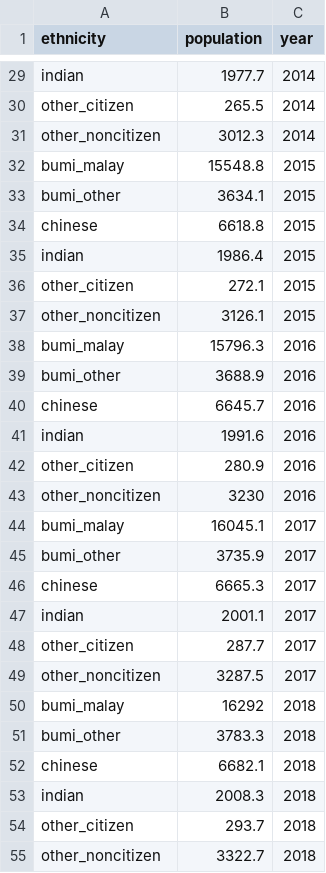
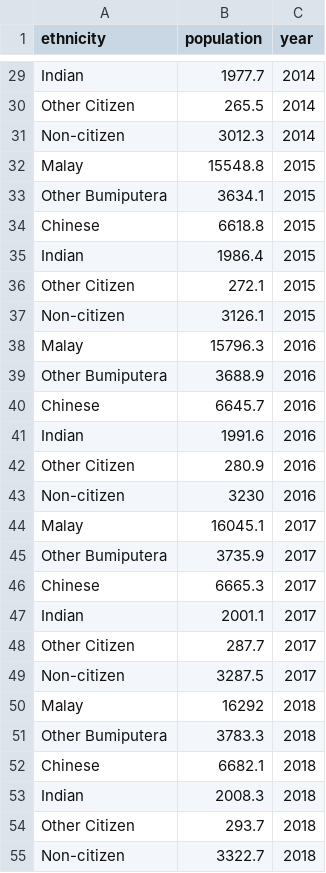
Before and after one commit to lhwen2303/visualization_2, a CSV file: population_malaysia_ethnicity_2010-2025.csv, drawn as a sheet; only a part is shown, gaps mark what is left out; the diff covers the shown part only.

Commit message:
Added a donut chart and modified the ethnicity dataset

```diff
--- a/population_malaysia_ethnicity_2010-2025.csv
+++ b/population_malaysia_ethnicity_2010-2025.csv
@@ -29,27 +29,27 @@
-"indian",1977.7,2014
-"other_citizen",265.5,2014
-"other_noncitizen",3012.3,2014
-"bumi_malay",15548.8,2015
-"bumi_other",3634.1,2015
-"chinese",6618.8,2015
-"indian",1986.4,2015
-"other_citizen",272.1,2015
-"other_noncitizen",3126.1,2015
-"bumi_malay",15796.3,2016
-"bumi_other",3688.9,2016
-"chinese",6645.7,2016
-"indian",1991.6,2016
-"other_citizen",280.9,2016
-"other_noncitizen",3230,2016
-"bumi_malay",16045.1,2017
-"bumi_other",3735.9,2017
-"chinese",6665.3,2017
-"indian",2001.1,2017
-"other_citizen",287.7,2017
-"other_noncitizen",3287.5,2017
-"bumi_malay",16292,2018
-"bumi_other",3783.3,2018
-"chinese",6682.1,2018
-"indian",2008.3,2018
-"other_citizen",293.7,2018
-"other_noncitizen",3322.7,2018
+"Indian",1977.7,2014
+"Other Citizen",265.5,2014
+"Non-citizen",3012.3,2014
+"Malay",15548.8,2015
+"Other Bumiputera",3634.1,2015
+"Chinese",6618.8,2015
+"Indian",1986.4,2015
+"Other Citizen",272.1,2015
+"Non-citizen",3126.1,2015
+"Malay",15796.3,2016
+"Other Bumiputera",3688.9,2016
+"Chinese",6645.7,2016
+"Indian",1991.6,2016
+"Other Citizen",280.9,2016
+"Non-citizen",3230,2016
+"Malay",16045.1,2017
+"Other Bumiputera",3735.9,2017
+"Chinese",6665.3,2017
+"Indian",2001.1,2017
+"Other Citizen",287.7,2017
+"Non-citizen",3287.5,2017
+"Malay",16292,2018
+"Other Bumiputera",3783.3,2018
+"Chinese",6682.1,2018
+"Indian",2008.3,2018
+"Other Citizen",293.7,2018
+"Non-citizen",3322.7,2018
```
Also changed, not shown: 69 edited cells elsewhere in this file, 2 other files.
